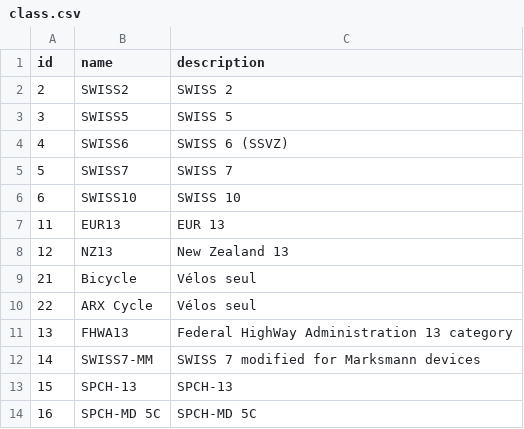
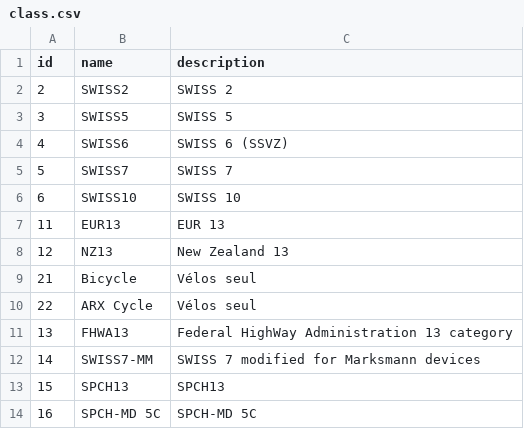
Before and after one commit to opengisch/OpenComptage, a CSV file: comptages/basedata/class.csv, drawn as a sheet.

Commit message:
Rename SPCH-13 to SPCH13 in basedata and tests too

```diff
--- a/comptages/basedata/class.csv
+++ b/comptages/basedata/class.csv
@@ -12,3 +12,3 @@ id,name,description
 "14",SWISS7-MM,SWISS 7 modified for Marksmann devices
-"15",SPCH-13,SPCH-13
+"15",SPCH13,SPCH13
 "16",SPCH-MD 5C,SPCH-MD 5C
```
Also changed, not shown: 2 other files.
